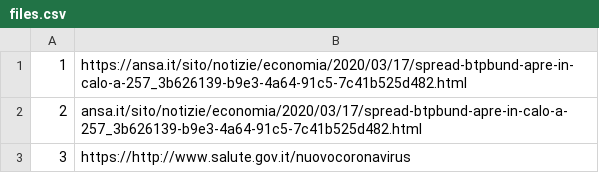
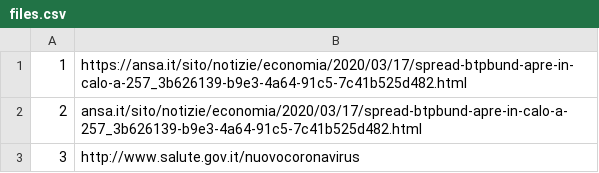
Before and after one commit to alexcascavilla/Corona-files, a CSV file: files.csv, drawn as a sheet.

Commit message:
Update files.csv

```diff
--- a/files.csv
+++ b/files.csv
@@ -2,2 +2,2 @@
 2, ansa.it/sito/notizie/economia/2020/03/17/spread-btpbund-apre-in-calo-a-257_3b626139-b9e3-4a64-91c5-7c41b525d482.html
-3, https://http://www.salute.gov.it/nuovocoronavirus
+3, http://www.salute.gov.it/nuovocoronavirus
```
